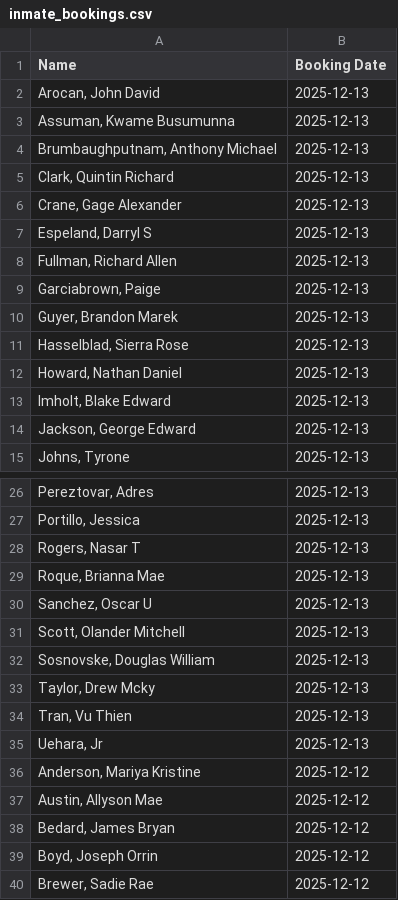
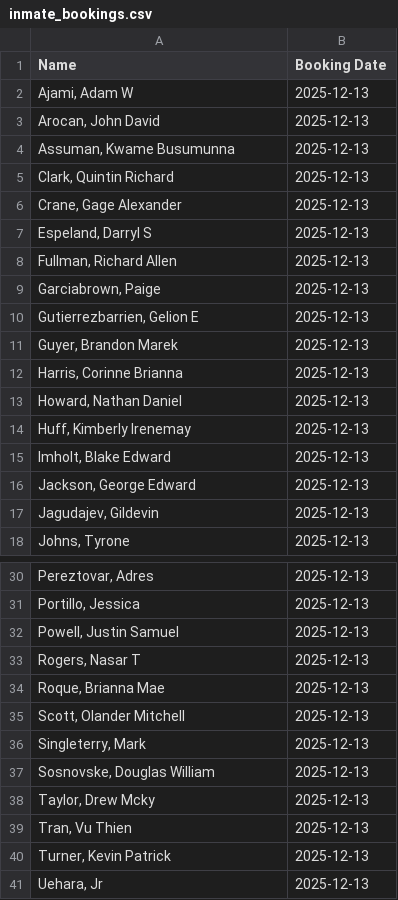
Before and after one commit to NguyenDa18/Portland-Jail-Data-Crawler, a CSV file: csvs/inmate_bookings.csv, drawn as a sheet; only a part is shown, gaps mark what is left out; the shorter side is filled out with more unchanged rows; the diff covers the shown part only.

```diff
--- a/csvs/inmate_bookings.csv
+++ b/csvs/inmate_bookings.csv
@@ -1,5 +1,5 @@
 Name,Booking Date
+"Ajami, Adam W",2025-12-13
 "Arocan, John David",2025-12-13
 "Assuman, Kwame Busumunna",2025-12-13
-"Brumbaughputnam, Anthony Michael",2025-12-13
 "Clark, Quintin Richard",2025-12-13
@@ -9,7 +9,10 @@ Name,Booking Date
 "Garciabrown, Paige ",2025-12-13
+"Gutierrezbarrien, Gelion E",2025-12-13
 "Guyer, Brandon Marek",2025-12-13
-"Hasselblad, Sierra Rose",2025-12-13
+"Harris, Corinne Brianna",2025-12-13
 "Howard, Nathan Daniel",2025-12-13
+"Huff, Kimberly Irenemay",2025-12-13
 "Imholt, Blake Edward",2025-12-13
 "Jackson, George Edward",2025-12-13
+"Jagudajev, Gildevin ",2025-12-13
 "Johns, Tyrone ",2025-12-13
@@ -27,6 +31,7 @@ Name,Booking Date
 "Portillo, Jessica ",2025-12-13
+"Powell, Justin Samuel",2025-12-13
 "Rogers, Nasar T",2025-12-13
 "Roque, Brianna Mae",2025-12-13
-"Sanchez, Oscar U",2025-12-13
 "Scott, Olander Mitchell",2025-12-13
+"Singleterry, Mark ",2025-12-13
 "Sosnovske, Douglas William",2025-12-13
@@ -34,2 +39,3 @@ Name,Booking Date
 "Tran, Vu Thien",2025-12-13
+"Turner, Kevin Patrick",2025-12-13
 "Uehara, Jr ",2025-12-13
```
Also changed, not shown: 1 added row and 1 removed row elsewhere in this file, csvs/inmate_charges.csv, csvs/inmate_details.csv.
